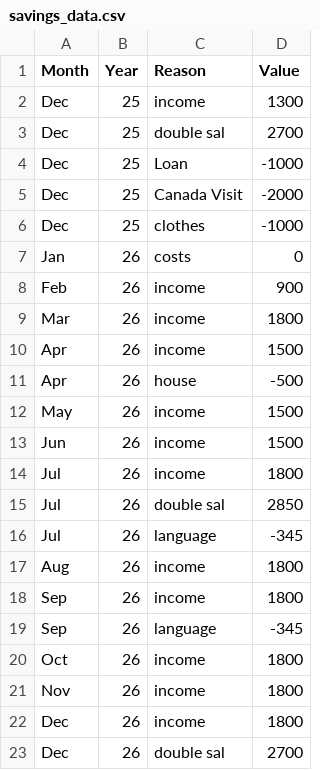
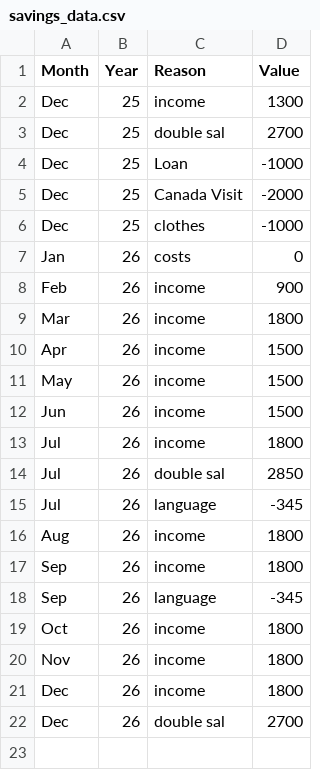
Before and after one commit to AhmadSidaoui/ahmadsidaoui.github.io, a CSV file: backend/savings_data.csv, drawn as a sheet; the diff names each change by its address in the sheet, - before the commit and + after, or states it on an @@ line.

Commit message:
Update savings_data.csv via server

```diff
--- a/backend/savings_data.csv
+++ b/backend/savings_data.csv
-row 11: Apr | 26 | house | -500
```
